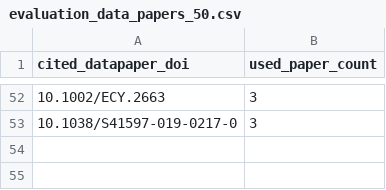
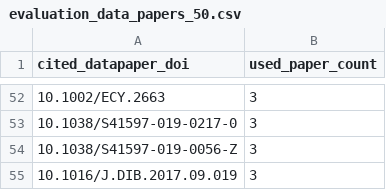
Before and after one commit to ku6kaw/S2ORCRanker, a CSV file: data/datapapers/sampled/evaluation_data_papers_50.csv, drawn as a sheet; only a part is shown, gaps mark what is left out; the diff names each change by its address in the sheet, - before the commit and + after, or states it on an @@ line.

```diff
--- a/data/datapapers/sampled/evaluation_data_papers_50.csv
+++ b/data/datapapers/sampled/evaluation_data_papers_50.csv
+row 54: 10.1038/S41597-019-0056-Z | 3
+row 55: 10.1016/J.DIB.2017.09.019 | 3
```
Also changed, not shown: 5 other files.
